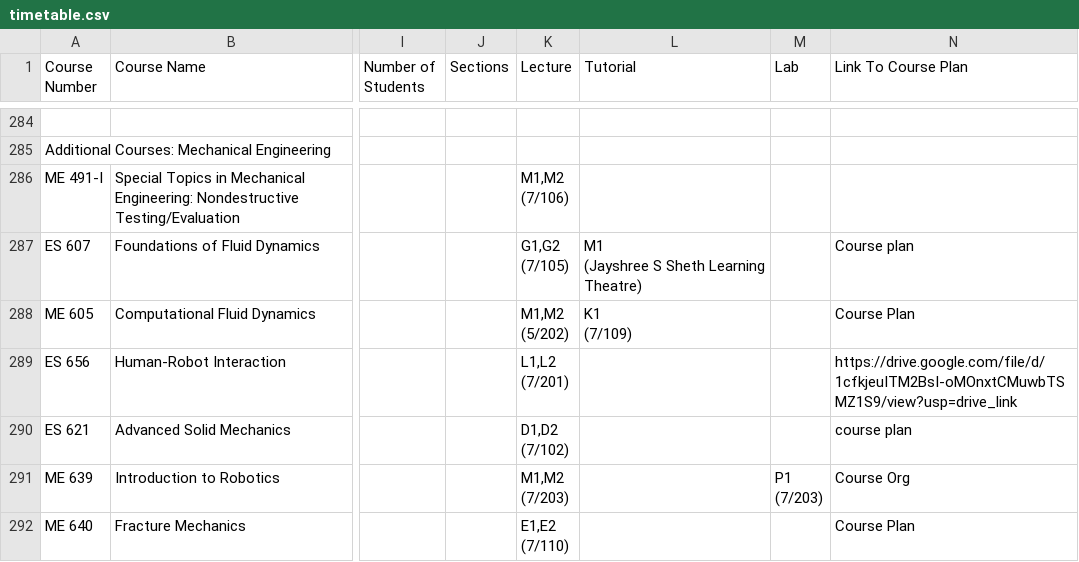
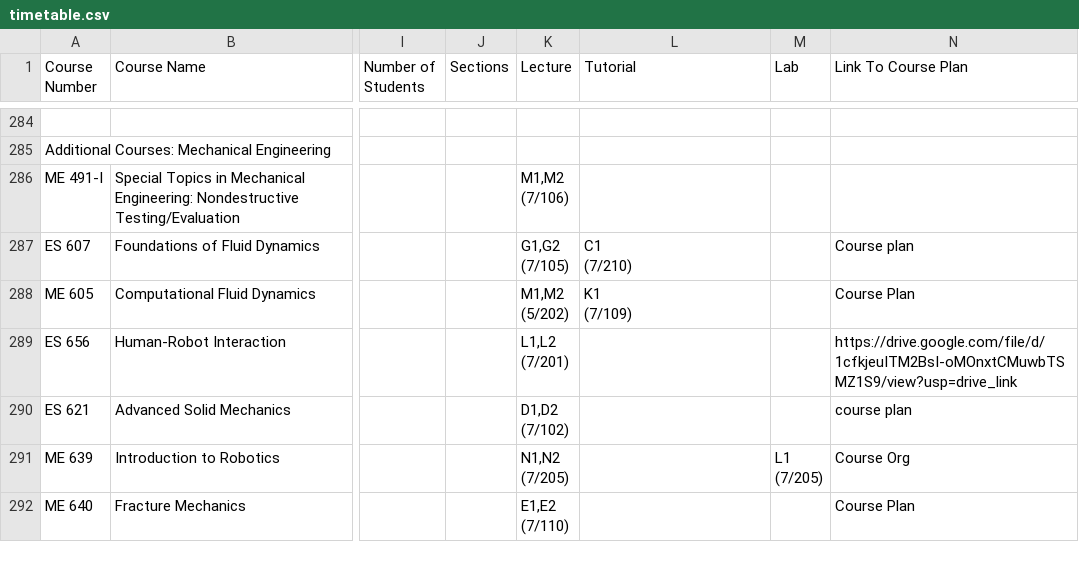
Before and after one commit to himanshuraj-demon/Student-Dashboard, a CSV file: frontend/Helper/timetable.csv, drawn as a sheet; only a part is shown, gaps mark what is left out; ↵ is a line break in a cell; the diff covers the shown part only; the diff names each change by its address in the sheet, - before the commit and + after, or states it on an @@ line.

```diff
--- a/frontend/Helper/timetable.csv
+++ b/frontend/Helper/timetable.csv
-L287 (Tutorial): M1 ↵ (Jayshree S Sheth Learning Theatre)
+L287 (Tutorial): C1 ↵ (7/210)
-K291 (Lecture): M1,M2 ↵ (7/203)
+K291 (Lecture): N1,N2 ↵ (7/205)
-M291 (Lab): P1 ↵ (7/203)
+M291 (Lab): L1 ↵ (7/205)
```
Also changed, not shown: 47 edited cells elsewhere in this file, 1 other file.
